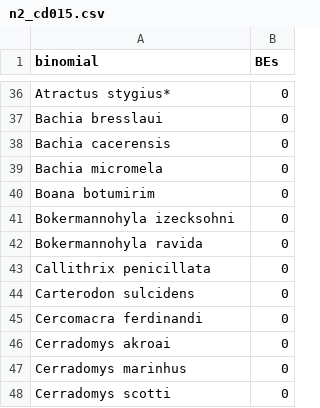
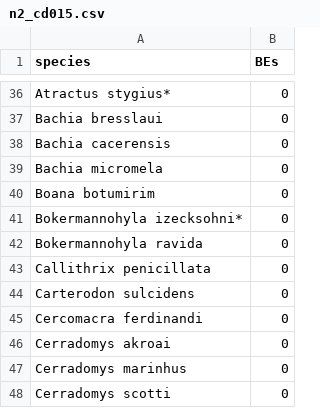
Before and after one commit to joao-svalencar/MS_CerradoRegions, a CSV file: outputs/tables/n2_cd015.csv, drawn as a sheet; only a part is shown, gaps mark what is left out; the diff names each change by its address in the sheet, - before the commit and + after, or states it on an @@ line.

Commit message:
fixed species name

```diff
--- a/outputs/tables/n2_cd015.csv
+++ b/outputs/tables/n2_cd015.csv
-A1: binomial
+A1: species
-A41 (species): Bokermannohyla izecksohni
+A41 (species): Bokermannohyla izecksohni*
```
